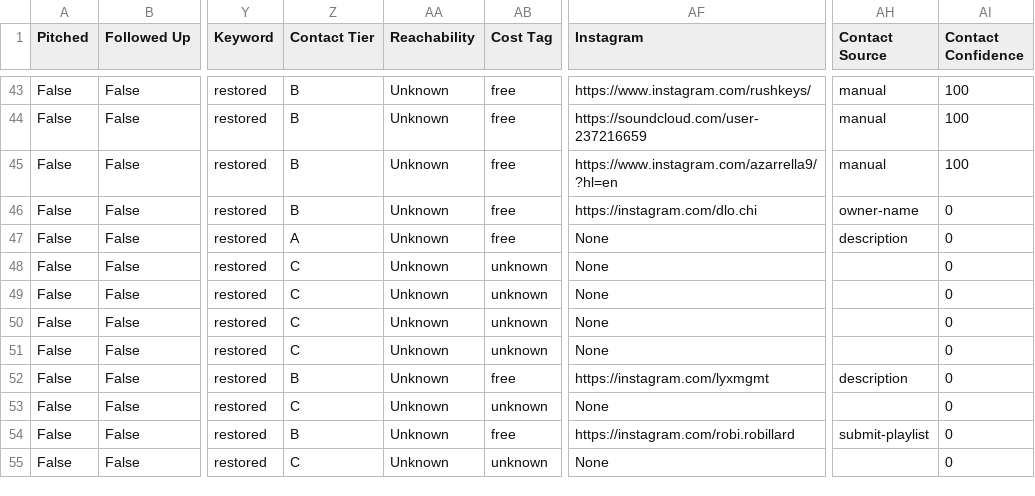
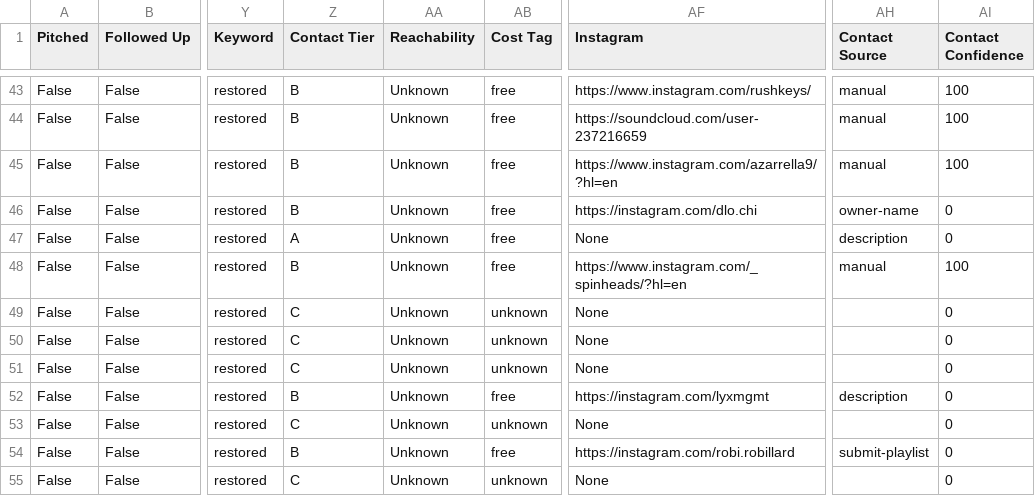
Before and after one commit to alexsamey95/wavypitch, a CSV file: wavy_pitch_db.csv, drawn as a sheet; only a part is shown, gaps mark what is left out; the diff names each change by its address in the sheet, - before the commit and + after, or states it on an @@ line.

Commit message:
wavy pitch data: update wavy_pitch_db.csv

```diff
--- a/wavy_pitch_db.csv
+++ b/wavy_pitch_db.csv
-Z48 (Contact Tier): C
+Z48 (Contact Tier): B
-AB48 (Cost Tag): unknown
+AB48 (Cost Tag): free
-AF48 (Instagram): None
+AF48 (Instagram): https://www.instagram.com/_spinheads/?hl=en
-AH48 (Contact Source): (empty)
+AH48 (Contact Source): manual
-AI48 (Contact Confidence): 0
+AI48 (Contact Confidence): 100
```
